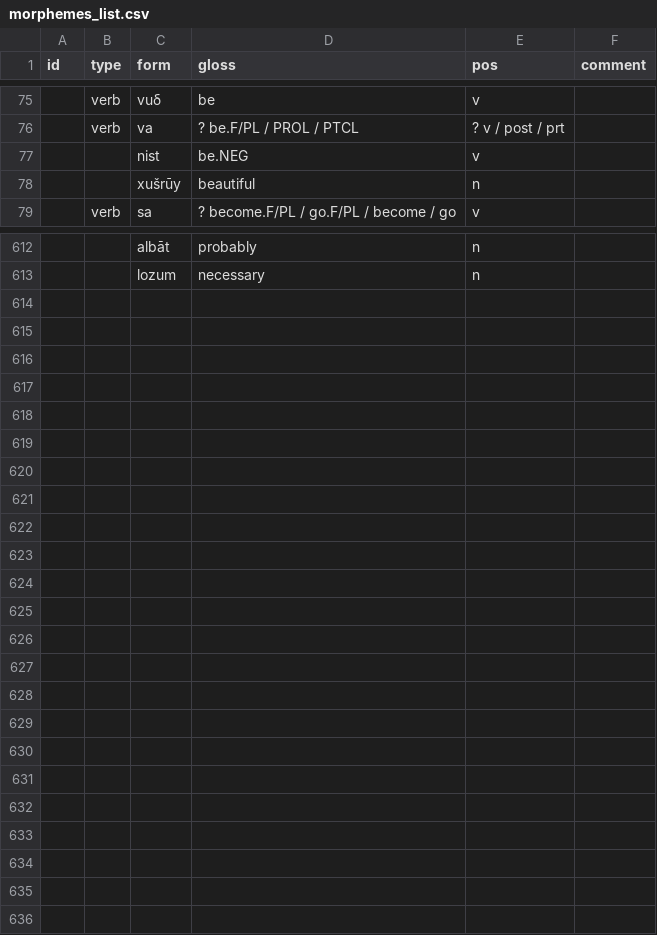
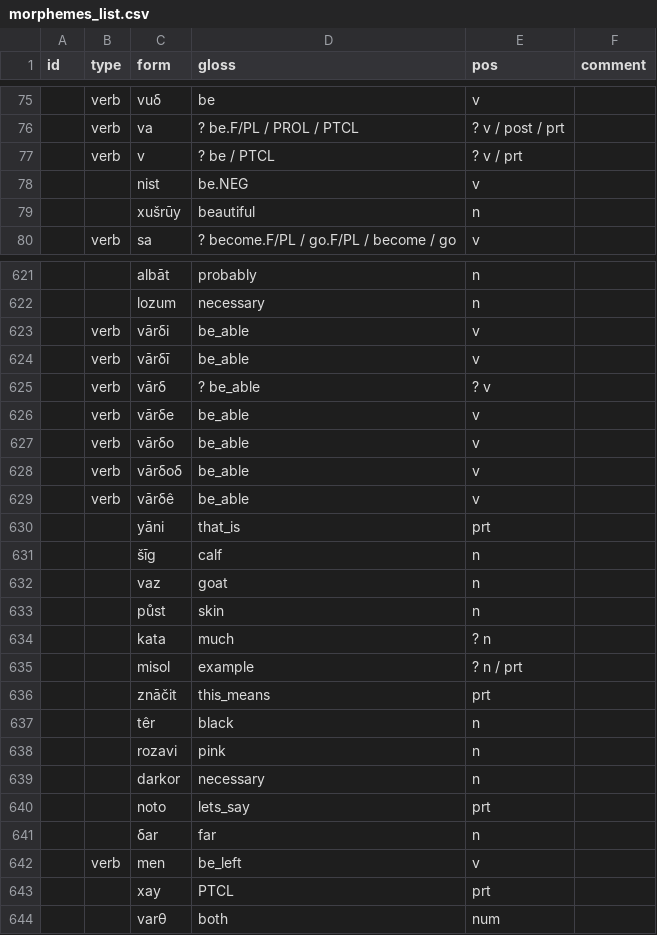
Before and after one commit to maxmerben/shughni-elan-glosser, a CSV file: morphemes_list.csv, drawn as a sheet; only a part is shown, gaps mark what is left out; the diff covers the shown part only.

Commit message:
Add files via upload

```diff
--- a/morphemes_list.csv
+++ b/morphemes_list.csv
@@ -76,2 +76,3 @@
 ,"verb","va","? be.F/PL / PROL / PTCL","? v / post / prt",
+,"verb","v","? be / PTCL","? v / prt",
 ,,"nist","be.NEG","v",
@@ -613 +622,23 @@
 ,,"lozum","necessary","n",
+,"verb","vārδi","be_able","v",
+,"verb","vārδī","be_able","v",
+,"verb","vārδ","? be_able","? v",
+,"verb","vārδe","be_able","v",
+,"verb","vārδo","be_able","v",
+,"verb","vārδoδ","be_able","v",
+,"verb","vārδê","be_able","v",
+,,"yāni","that_is","prt",
+,,"šīg","calf","n",
+,,"vaz","goat","n",
+,,"půst","skin","n",
+,,"kata","much","? n",
+,,"misol","example","? n / prt",
+,,"znāčit","this_means","prt",
+,,"têr","black","n",
+,,"rozavi","pink","n",
+,,"darkor","necessary","n",
+,,"noto","lets_say","prt",
+,,"δar","far","n",
+,"verb","men","be_left","v",
+,,"xay","PTCL","prt",
+,,"varθ","both","num",
```
Also changed, not shown: 8 added rows and 7 edited cells elsewhere in this file.
